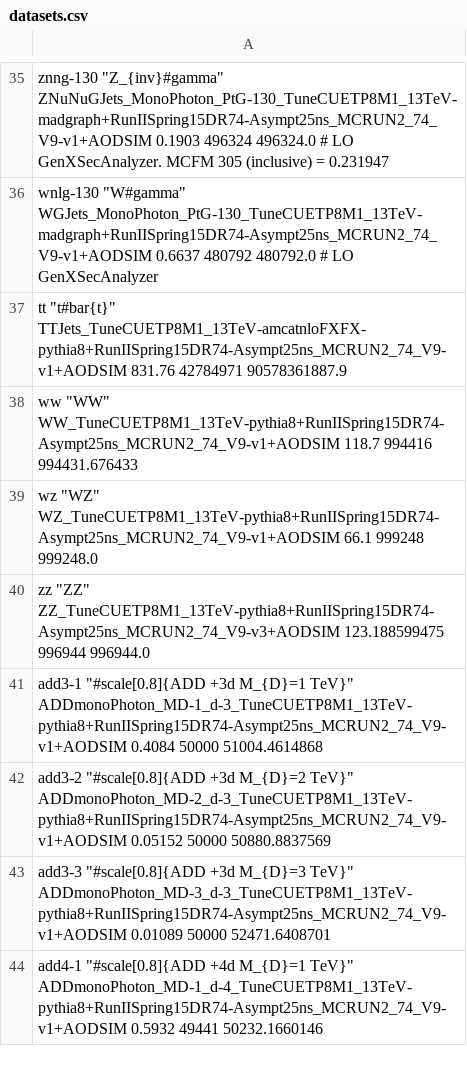
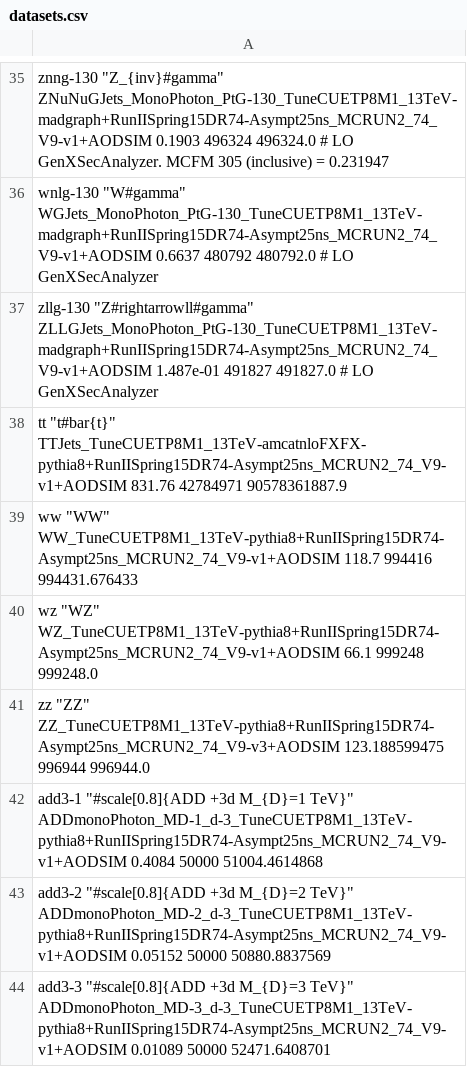
Before and after one commit to MiT-HEP/MonoX, a CSV file: monophoton/data/datasets.csv, drawn as a sheet; only a part is shown, gaps mark what is left out; the shorter side is filled out with more unchanged rows; the diff names each change by its address in the sheet, - before the commit and + after, or states it on an @@ line.

Commit message:
adding zllg-130 for real

```diff
--- a/monophoton/data/datasets.csv
+++ b/monophoton/data/datasets.csv
+row 37: zllg-130 "Z#rightarrowll#gamma" ZLLGJets_MonoPhoton_PtG-130_TuneCUETP8M1_13TeV-madgraph+RunIISpring15DR74-Asympt25ns_MCRUN2_74_V9-v1+AODSIM 1.487e-01 491827 491827.0 # LO GenXSecAnalyzer
```
Also changed, not shown: 1 other file.
